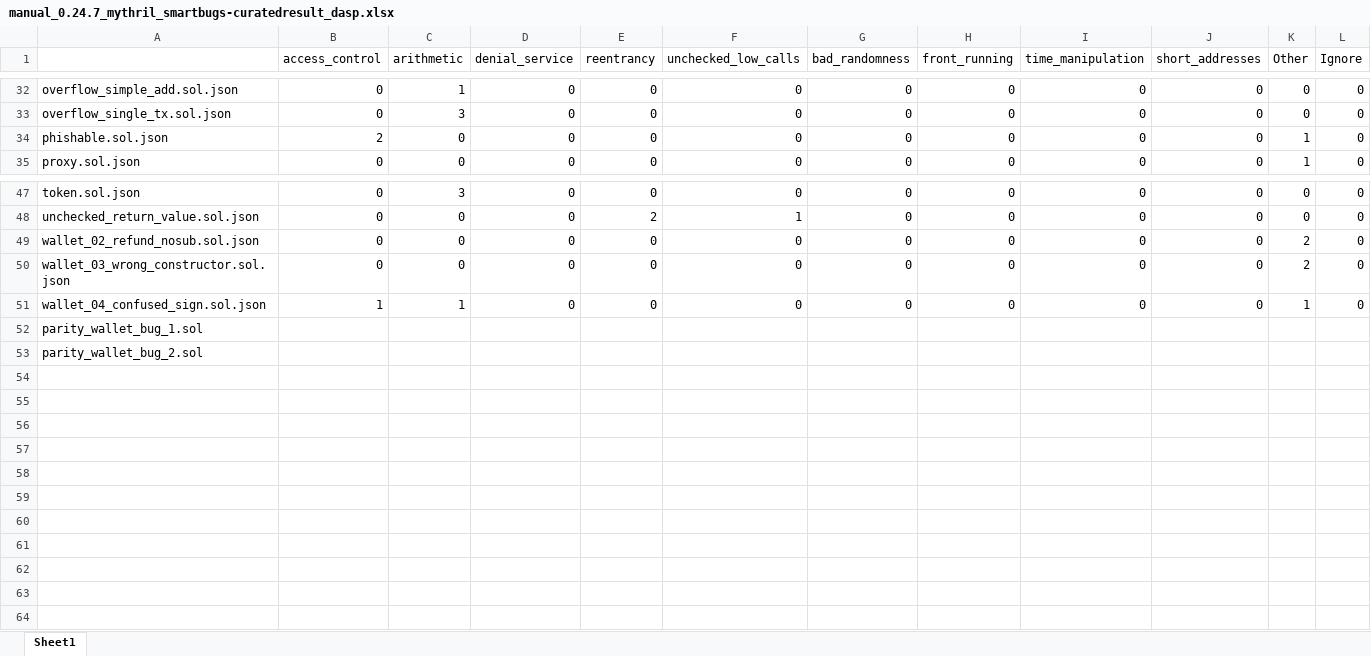
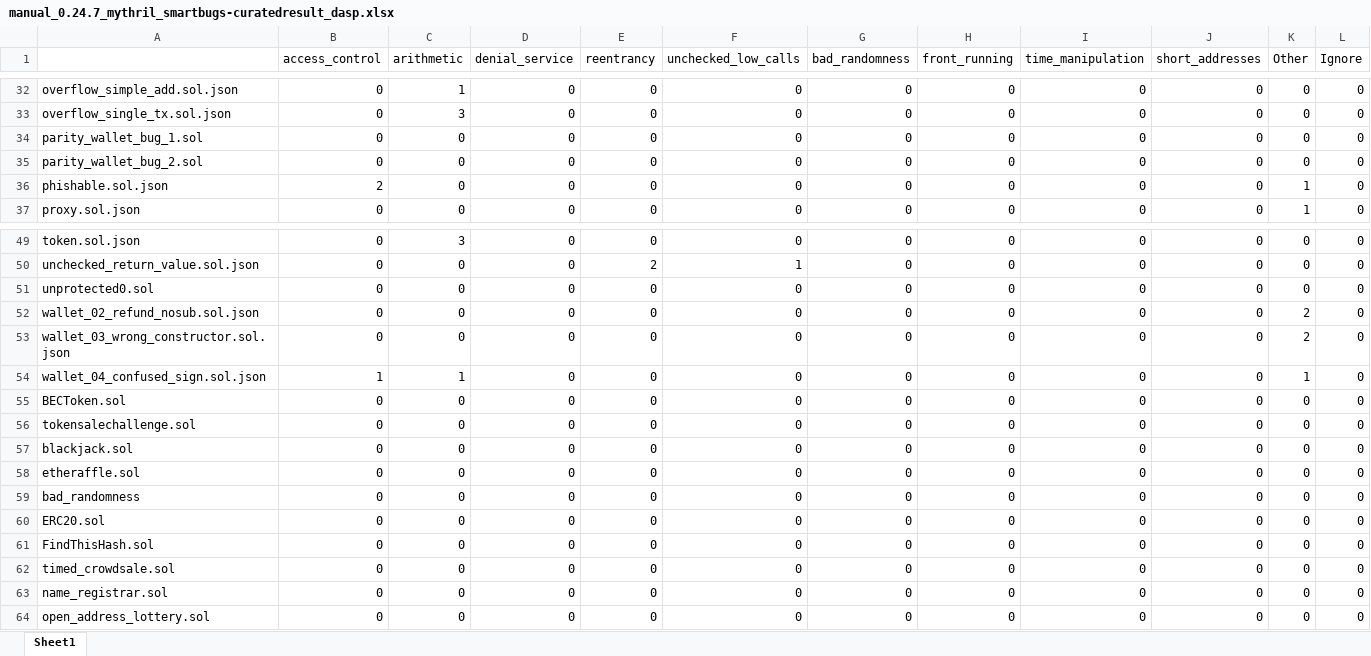
Before and after one commit to drinith/analysis_mestrado, an Excel workbook: mythril/0.24.7_smartbugs-curated/manual_0.24.7_mythril_smartbugs-curatedresult_dasp.xlsx, sheet Sheet1, drawn as a sheet; only a part is shown, gaps mark what is left out; values as stored, in another font and other column widths than the file's, no cell formats; charts and pictures not drawn; removed rows and columns are numbered as before the commit, all else as after; the diff names each change by its address in the sheet, - before the commit and + after, or states it on an @@ line.

```diff
--- a/mythril/0.24.7_smartbugs-curated/manual_0.24.7_mythril_smartbugs-curatedresult_dasp.xlsx (sheet Sheet1)
+++ b/mythril/0.24.7_smartbugs-curated/manual_0.24.7_mythril_smartbugs-curatedresult_dasp.xlsx (sheet Sheet1)
+row 34: parity_wallet_bug_1.sol | 0 | 0 | 0 | 0 | 0 | 0 | 0 | 0 | 0 | 0 | 0
+row 35: parity_wallet_bug_2.sol | 0 | 0 | 0 | 0 | 0 | 0 | 0 | 0 | 0 | 0 | 0
+row 51: unprotected0.sol | 0 | 0 | 0 | 0 | 0 | 0 | 0 | 0 | 0 | 0 | 0
-row 52: parity_wallet_bug_1.sol
-row 53: parity_wallet_bug_2.sol
+row 55: BECToken.sol | 0 | 0 | 0 | 0 | 0 | 0 | 0 | 0 | 0 | 0 | 0
+row 56: tokensalechallenge.sol | 0 | 0 | 0 | 0 | 0 | 0 | 0 | 0 | 0 | 0 | 0
+row 57: blackjack.sol | 0 | 0 | 0 | 0 | 0 | 0 | 0 | 0 | 0 | 0 | 0
+row 58: etheraffle.sol | 0 | 0 | 0 | 0 | 0 | 0 | 0 | 0 | 0 | 0 | 0
+row 59: bad_randomness | 0 | 0 | 0 | 0 | 0 | 0 | 0 | 0 | 0 | 0 | 0
+row 60: ERC20.sol | 0 | 0 | 0 | 0 | 0 | 0 | 0 | 0 | 0 | 0 | 0
+row 61: FindThisHash.sol | 0 | 0 | 0 | 0 | 0 | 0 | 0 | 0 | 0 | 0 | 0
+row 62: timed_crowdsale.sol | 0 | 0 | 0 | 0 | 0 | 0 | 0 | 0 | 0 | 0 | 0
+row 63: name_registrar.sol | 0 | 0 | 0 | 0 | 0 | 0 | 0 | 0 | 0 | 0 | 0
+row 64: open_address_lottery.sol | 0 | 0 | 0 | 0 | 0 | 0 | 0 | 0 | 0 | 0 | 0
```
Also changed, not shown: cell formats, charts or pictures, mythril/0.24.7_smartbugs-curated/acurado_manual.xlsx, 2 other files.
